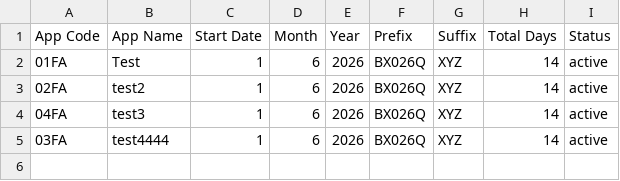
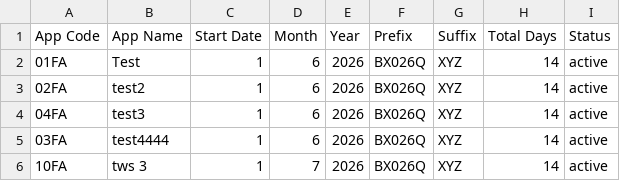
Before and after one commit to weapptesters-design/Client_Portal, a CSV file: orders.csv, drawn as a sheet.

```diff
--- a/orders.csv
+++ b/orders.csv
@@ -5 +5,2 @@ App Code ,App Name,Start Date,Month ,Year,Prefix,Suffix ,Total Days,Status
 03FA,test4444,1,6,2026,BX026Q,XYZ,14,active
+10FA,tws 3,1,7,2026,BX026Q,XYZ,14,active
```
Also changed, not shown: 3 other files.
